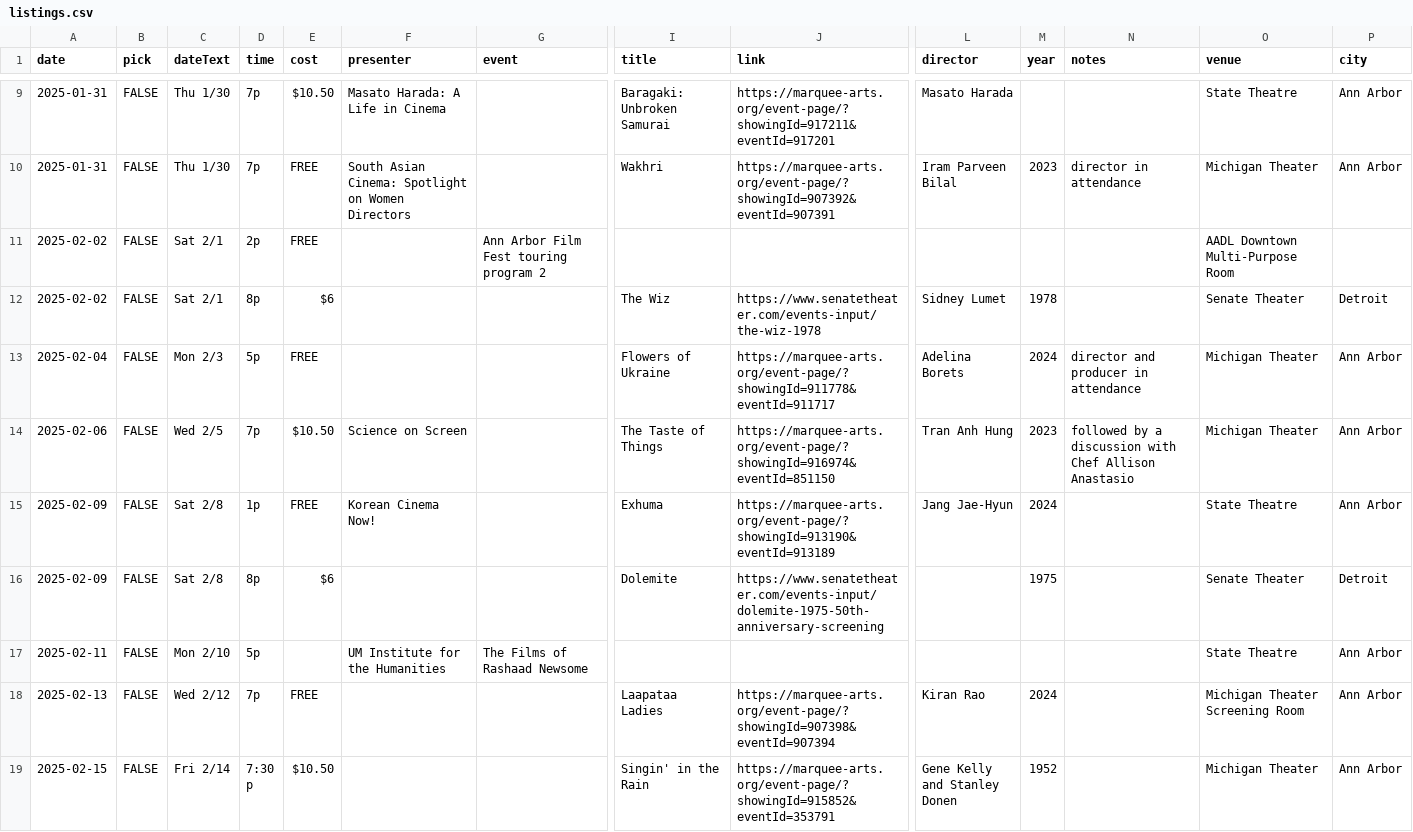
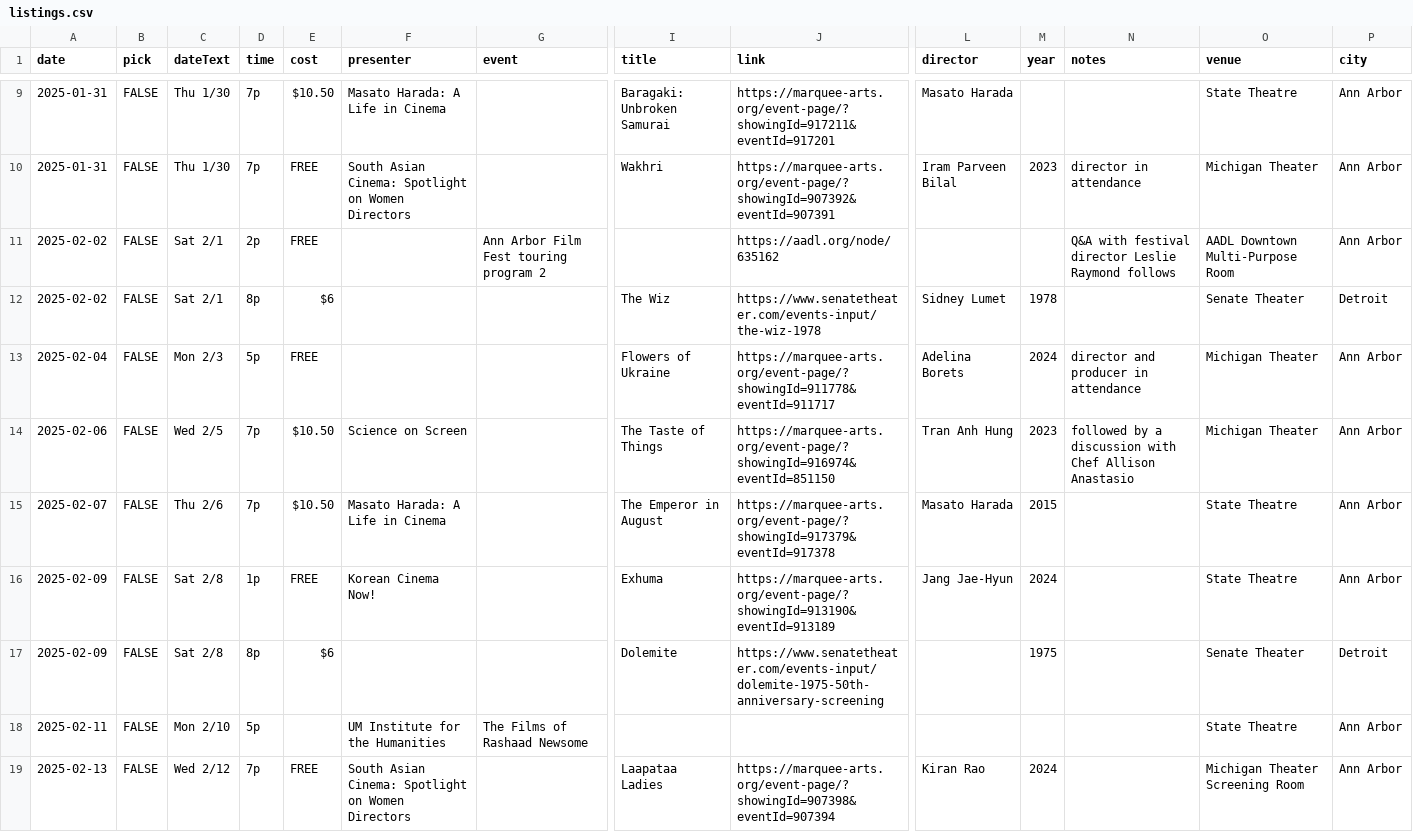
Before and after one commit to ypsijav/ypsijav.github.io, a CSV file: listings.csv, drawn as a sheet; only a part is shown, gaps mark what is left out; the shorter side is filled out with more unchanged rows; addresses are those after the commit; rows hold the shown columns only; the diff covers the shown part only; the diff names each change by its address in the sheet, - before the commit and + after, or states it on an @@ line.

Commit message:
Add files via upload

```diff
--- a/listings.csv
+++ b/listings.csv
-J11 (link): (empty)
+J11 (link): https://aadl.org/node/635162
-N11 (notes): (empty)
+N11 (notes): Q&A with festival director Leslie Raymond follows
-P11 (city): (empty)
+P11 (city): Ann Arbor
+row 15: 2025-02-07 | FALSE | Thu 2/6 | 7p | $10.50 | Masato Harada: A Life in Cinema |  | The Emperor in August | https://marquee-arts.org/event-page/?showingId=917379&eventId=917378 | Masato Harada | 2015 |  | State Theatre | Ann Arbor
-F19 (presenter): (empty)
+F19 (presenter): South Asian Cinema: Spotlight on Women Directors
```
Also changed, not shown: 4 added rows and 4 edited cells elsewhere in this file.
